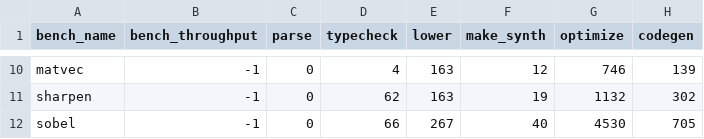
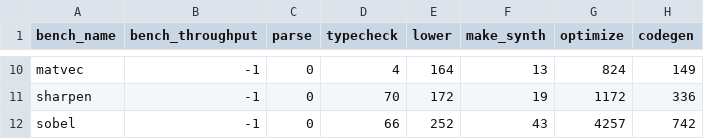
Before and after one commit to louis-hildebrand/sirop-hls, a CSV file: results/shir_compile_time.csv, drawn as a sheet; only a part is shown, gaps mark what is left out; the diff covers the shown part only; the diff names each change by its address in the sheet, - before the commit and + after, or states it on an @@ line.

```diff
--- a/results/shir_compile_time.csv
+++ b/results/shir_compile_time.csv
-E10 (lower): 163
+E10 (lower): 164
-F10 (make_synth): 12
+F10 (make_synth): 13
-G10 (optimize): 746
+G10 (optimize): 824
-H10 (codegen): 139
+H10 (codegen): 149
-D11 (typecheck): 62
+D11 (typecheck): 70
-E11 (lower): 163
+E11 (lower): 172
-G11 (optimize): 1132
+G11 (optimize): 1172
-H11 (codegen): 302
+H11 (codegen): 336
-E12 (lower): 267
+E12 (lower): 252
-F12 (make_synth): 40
+F12 (make_synth): 43
-G12 (optimize): 4530
+G12 (optimize): 4257
-H12 (codegen): 705
+H12 (codegen): 742
```
Also changed, not shown: 32 edited cells elsewhere in this file, results/ablation_compile_time.csv, results/aetherling_compile_time.csv.
